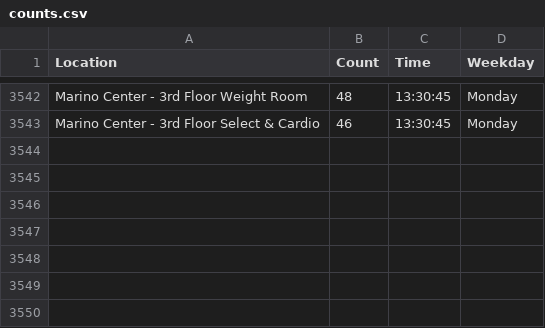
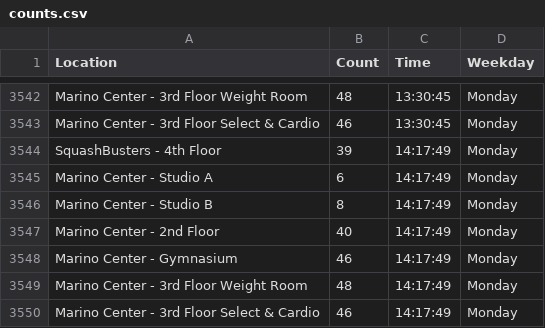
Before and after one commit to matthewliii/Marino-WebScrape, a CSV file: counts.csv, drawn as a sheet; only a part is shown, gaps mark what is left out; the diff names each change by its address in the sheet, - before the commit and + after, or states it on an @@ line.

```diff
--- a/counts.csv
+++ b/counts.csv
+row 3544: SquashBusters - 4th Floor | 39 | 14:17:49 | Monday
+row 3545: Marino Center - Studio A | 6 | 14:17:49 | Monday
+row 3546: Marino Center - Studio B | 8 | 14:17:49 | Monday
+row 3547: Marino Center - 2nd Floor | 40 | 14:17:49 | Monday
+row 3548: Marino Center - Gymnasium | 46 | 14:17:49 | Monday
+row 3549: Marino Center - 3rd Floor Weight Room | 48 | 14:17:49 | Monday
+row 3550: Marino Center - 3rd Floor Select & Cardio | 46 | 14:17:49 | Monday
```
